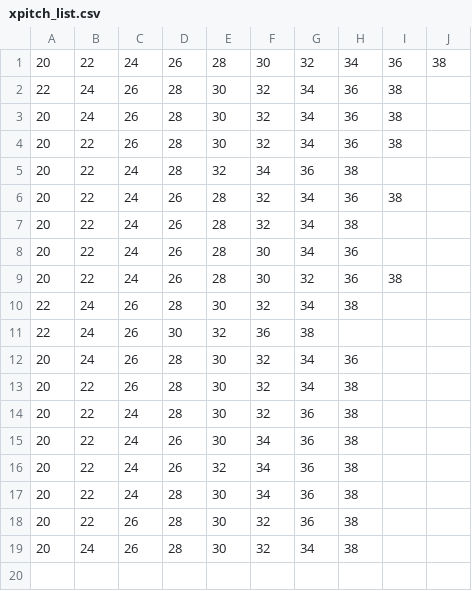
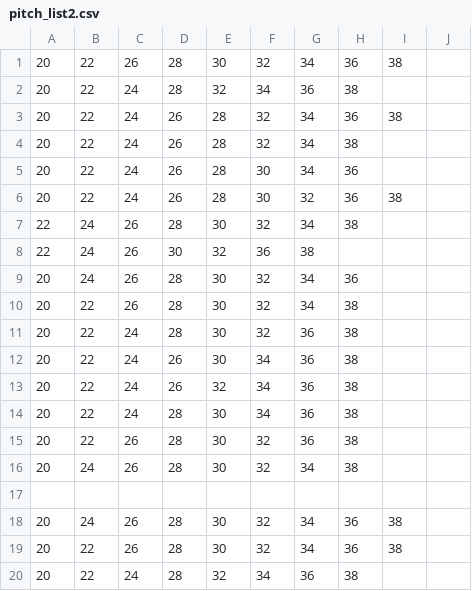
Before and after one commit to jeffwurz/ImageGenerator, a CSV file: lib/pitch_list2.csv (was xpitch_list.csv), drawn as a sheet; only a part is shown; the shorter side is filled out with more unchanged rows.

```diff
--- a/xpitch_list.csv
+++ b/lib/pitch_list2.csv
@@ -1,3 +1,18 @@
-20,22,24,26,28,30,32,34,36,38
-22,24,26,28,30,32,34,36,38
+20,22,26,28,30,32,34,36,38
+20,22,24,28,32,34,36,38
+20,22,24,26,28,32,34,36,38
+20,22,24,26,28,32,34,38
+20,22,24,26,28,30,34,36
+20,22,24,26,28,30,32,36,38
+22,24,26,28,30,32,34,38
+22,24,26,30,32,36,38
+20,24,26,28,30,32,34,36
+20,22,26,28,30,32,34,38
+20,22,24,28,30,32,36,38
+20,22,24,26,30,34,36,38
+20,22,24,26,32,34,36,38
+20,22,24,28,30,34,36,38
+20,22,26,28,30,32,36,38
+20,24,26,28,30,32,34,38
+
 20,24,26,28,30,32,34,36,38
```
Also changed, not shown: 14 other files.
